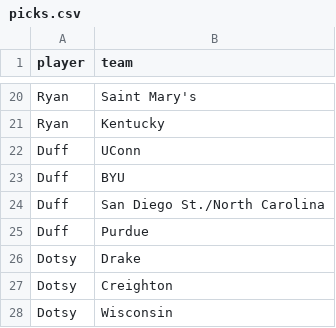
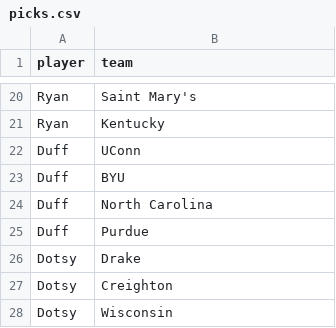
Before and after one commit to MikeMcLarnon/march-madness, a CSV file: static/picks.csv, drawn as a sheet; only a part is shown, gaps mark what is left out; the diff covers the shown part only.

```diff
--- a/static/picks.csv
+++ b/static/picks.csv
@@ -23,3 +23,3 @@ Duff,UConn
 Duff,BYU
-Duff,San Diego St./North Carolina
+Duff,North Carolina
 Duff,Purdue
```
Also changed, not shown: 24 added rows elsewhere in this file, static/teams.csv, 2 other files.
